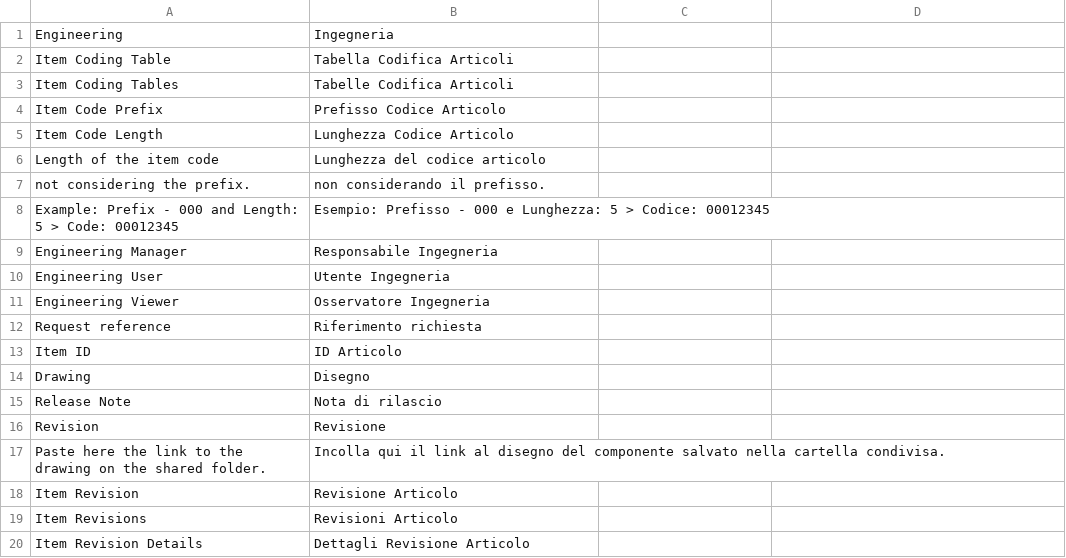
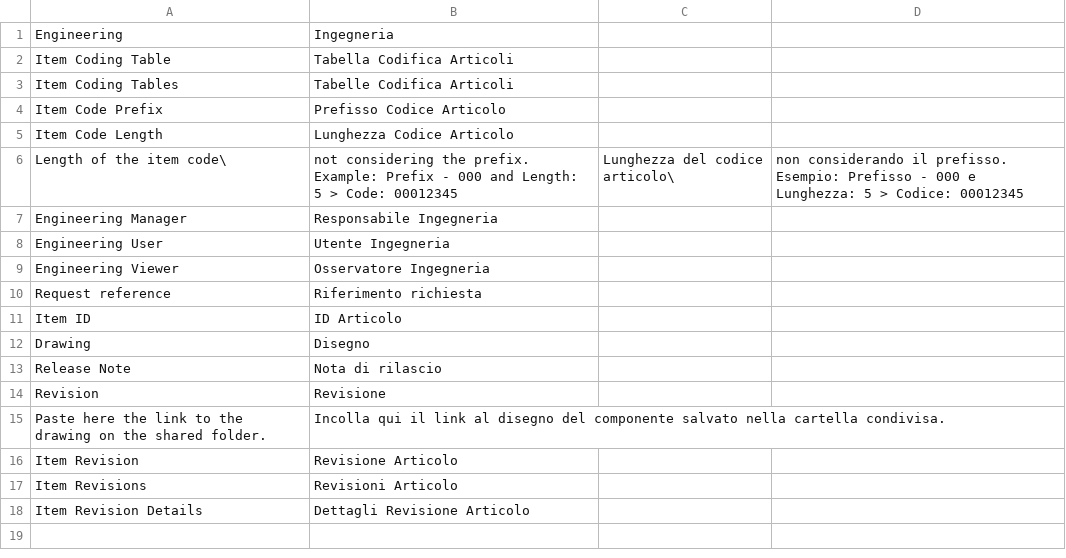
Before and after one commit to teodoropiccinni/erpnext_engineering, a CSV file: erpnext_engineering/translations/it.csv, drawn as a sheet; removed rows and columns are numbered as before the commit, all else as after; the diff names each change by its address in the sheet, - before the commit and + after, or states it on an @@ line.

Commit message:
Translation: Item Coding Table - Description

```diff
--- a/erpnext_engineering/translations/it.csv
+++ b/erpnext_engineering/translations/it.csv
-row 6: Length of the item code | Lunghezza del codice articolo
-row 7: not considering the prefix. | non considerando il prefisso.
-row 8: Example: Prefix - 000 and Length: 5 > Code: 00012345 | Esempio: Prefisso - 000 e Lunghezza: 5 > Codice: 00012345
+row 6: Length of the item code\ | not considering the prefix. Example: Prefix - 000 and Length: 5 > Code: 00012345 | Lunghezza del codice articolo\ | non considerando il prefisso. Esempio: Prefisso - 000 e Lunghezza: 5 > Codice: 00012345
```
